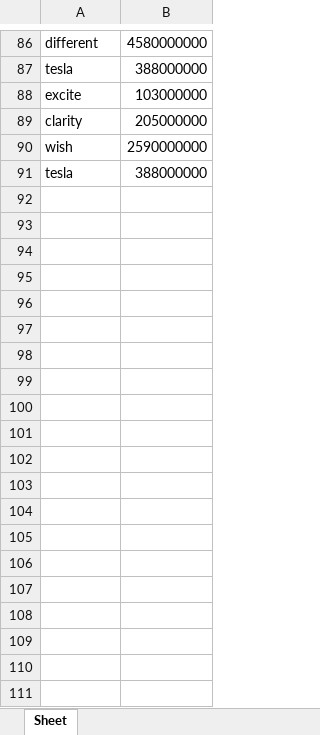
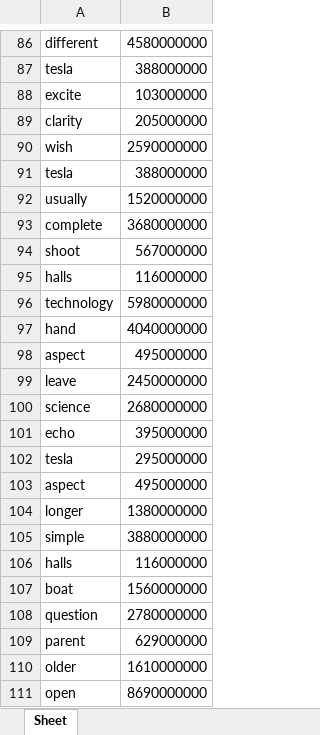
Before and after one commit to kwangilkimkenny/Story_Analysis, an Excel workbook: Accu-Critique/CollegeSuppEssay/data/topic_search_result.xlsx, sheet Sheet, drawn as a sheet; only a part is shown, gaps mark what is left out; values as stored, in another font and other column widths than the file's, no borders; the diff covers the shown part only; the diff names each change by its address in the sheet, - before the commit and + after, or states it on an @@ line.

```diff
--- a/Accu-Critique/CollegeSuppEssay/data/topic_search_result.xlsx (sheet Sheet)
+++ b/Accu-Critique/CollegeSuppEssay/data/topic_search_result.xlsx (sheet Sheet)
+row 92: usually | 1520000000
+row 93: complete | 3680000000
+row 94: shoot | 567000000
+row 95: halls | 116000000
+row 96: technology | 5980000000
+row 97: hand | 4040000000
+row 98: aspect | 495000000
+row 99: leave | 2450000000
+row 100: science | 2680000000
+row 101: echo | 395000000
+row 102: tesla | 295000000
+row 103: aspect | 495000000
+row 104: longer | 1380000000
+row 105: simple | 3880000000
+row 106: halls | 116000000
+row 107: boat | 1560000000
+row 108: question | 2780000000
+row 109: parent | 629000000
+row 110: older | 1610000000
+row 111: open | 8690000000
```
Also changed, not shown: 101 added rows elsewhere in this sheet, 4 other files.
